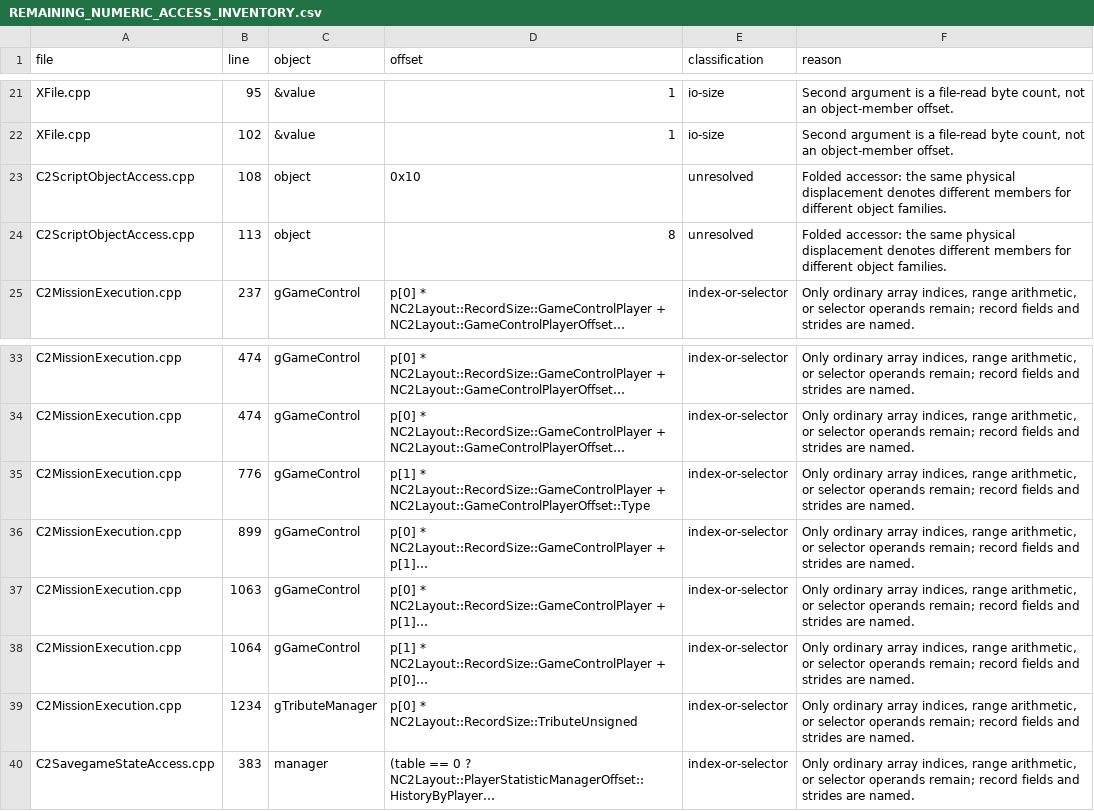
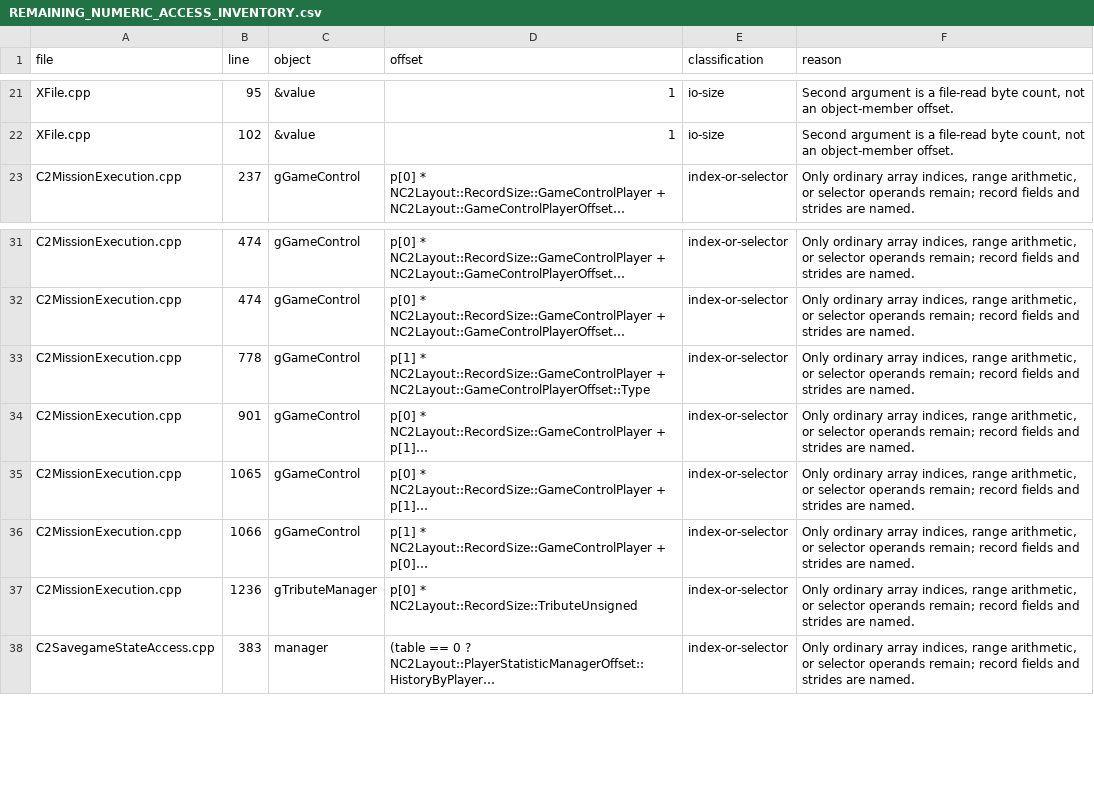
Before and after one commit to HaoJun0823/OpenVikings_cpp, a CSV file: docs/REMAINING_NUMERIC_ACCESS_INVENTORY.csv, drawn as a sheet; only a part is shown, gaps mark what is left out; long unchanged cells end in …; removed rows and columns are numbered as before the commit, all else as after; the diff names each change by its address in the sheet, - before the commit and + after, or states it on an @@ line.

Commit message:
Replace shared offset getters with receiver-specific field reads

```diff
--- a/docs/REMAINING_NUMERIC_ACCESS_INVENTORY.csv
+++ b/docs/REMAINING_NUMERIC_ACCESS_INVENTORY.csv
-row 23: C2ScriptObjectAccess.cpp | 108 | object | 0x10 | unresolved | Folded accessor: the same physical displacement denotes different members for different object families.
-row 24: C2ScriptObjectAccess.cpp | 113 | object | 8 | unresolved | Folded accessor: the same physical displacement denotes different members for different object families.
-B33 (line): 776
+B33 (line): 778
-B34 (line): 899
+B34 (line): 901
-B35 (line): 1063
+B35 (line): 1065
-B36 (line): 1064
+B36 (line): 1066
-B37 (line): 1234
+B37 (line): 1236
```
Also changed, not shown: 11 other files.
